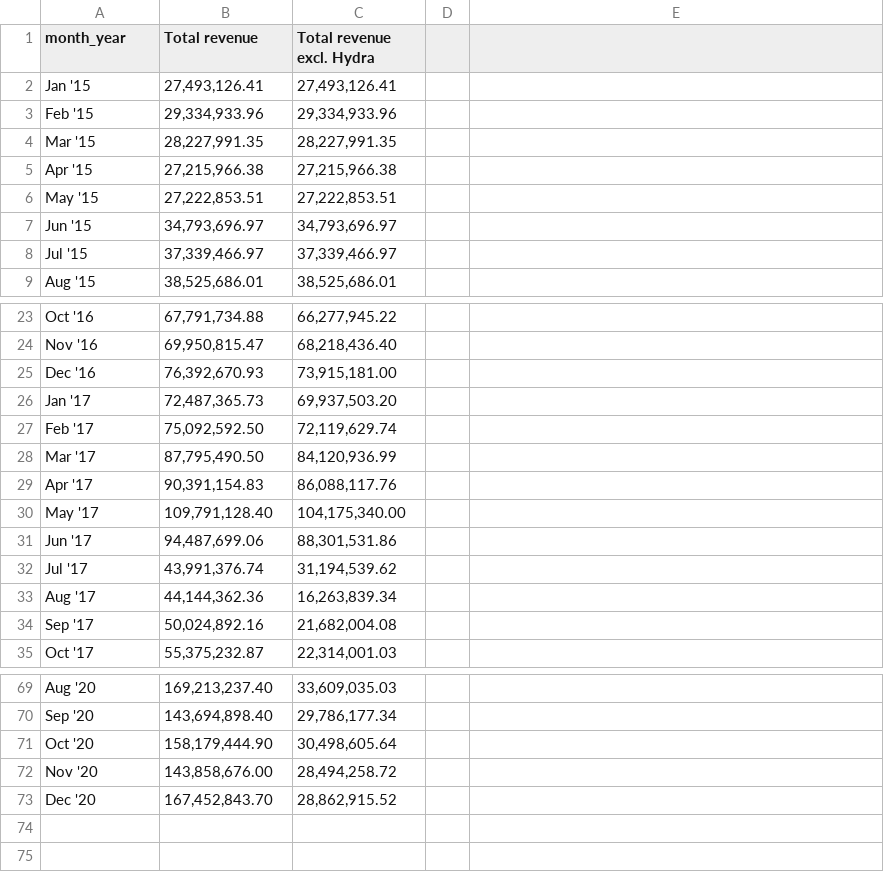
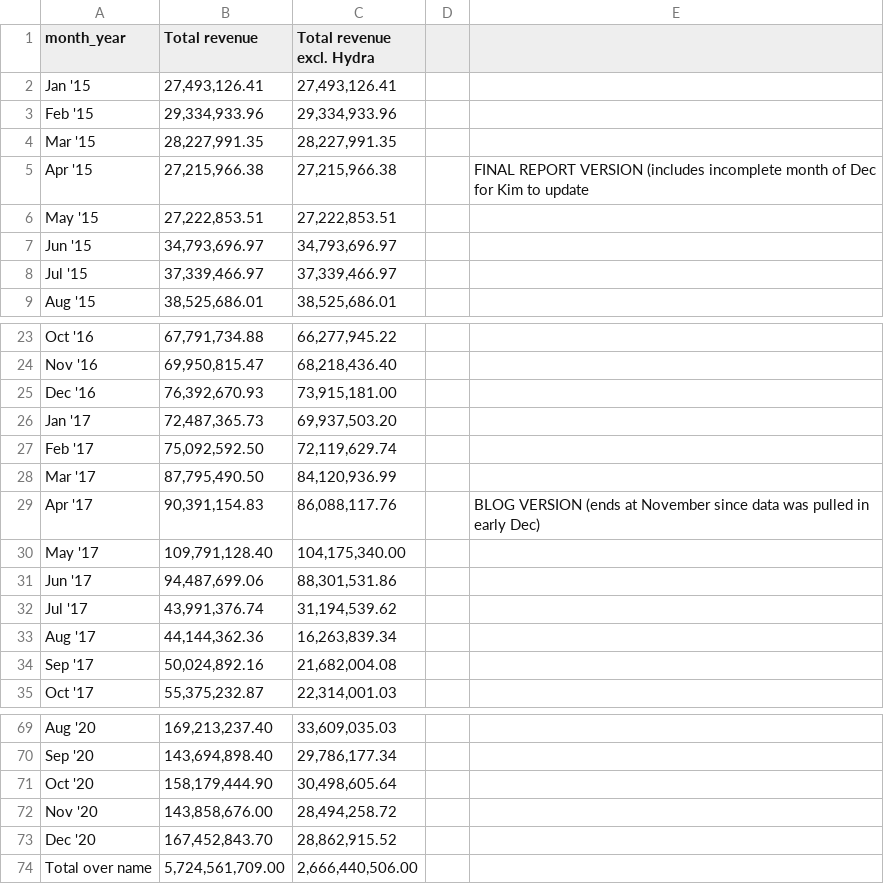
Before and after one commit to natsharma/darknet_markets_data, a CSV file: dnm/mo_revenue_r_w_wo_Hydra.csv, drawn as a sheet; only a part is shown, gaps mark what is left out; the diff names each change by its address in the sheet, - before the commit and + after, or states it on an @@ line.

```diff
--- a/dnm/mo_revenue_r_w_wo_Hydra.csv
+++ b/dnm/mo_revenue_r_w_wo_Hydra.csv
-E5: (empty)
+E5: FINAL REPORT VERSION (includes incomplete month of Dec for Kim to update
-E29: (empty)
+E29: BLOG VERSION (ends at November since data was pulled in early Dec)
+row 74: Total over name | 5,724,561,709.00 | 2,666,440,506.00
```
Also changed, not shown: 1 other file.
